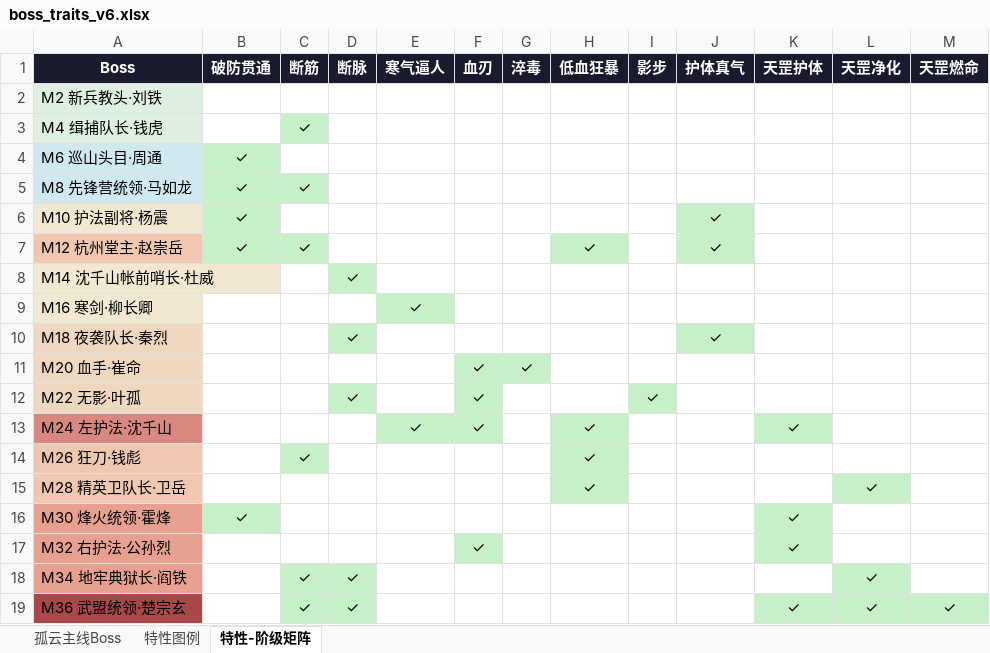
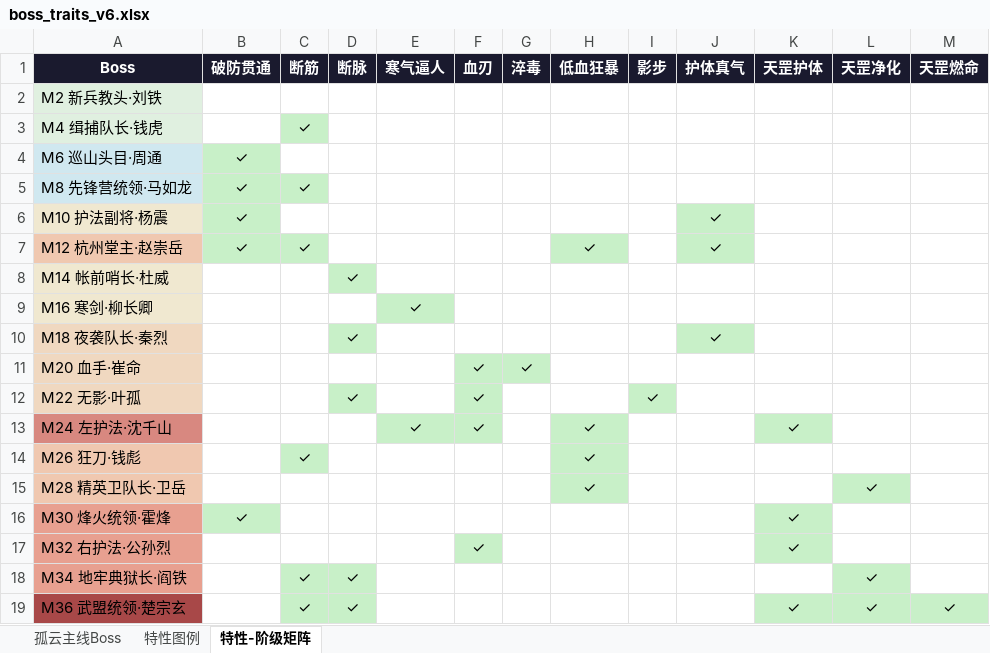
Before and after one commit to EricLin19/wuxiasimulator, an Excel workbook: boss_traits_v6.xlsx, sheet 特性-阶级矩阵, drawn as a sheet; values as stored, in another font and other column widths than the file's, no borders; the diff names each change by its address in the sheet, - before the commit and + after, or states it on an @@ line.

```diff
--- a/boss_traits_v6.xlsx (sheet 特性-阶级矩阵)
+++ b/boss_traits_v6.xlsx (sheet 特性-阶级矩阵)
-A8 (Boss): M14 沈千山帐前哨长·杜威
+A8 (Boss): M14 帐前哨长·杜威
```
Also changed, not shown: sheet 特性图例, sheet 孤云主线Boss, 孤云支线18Boss数值表_v2.xlsx, 11 other files.
